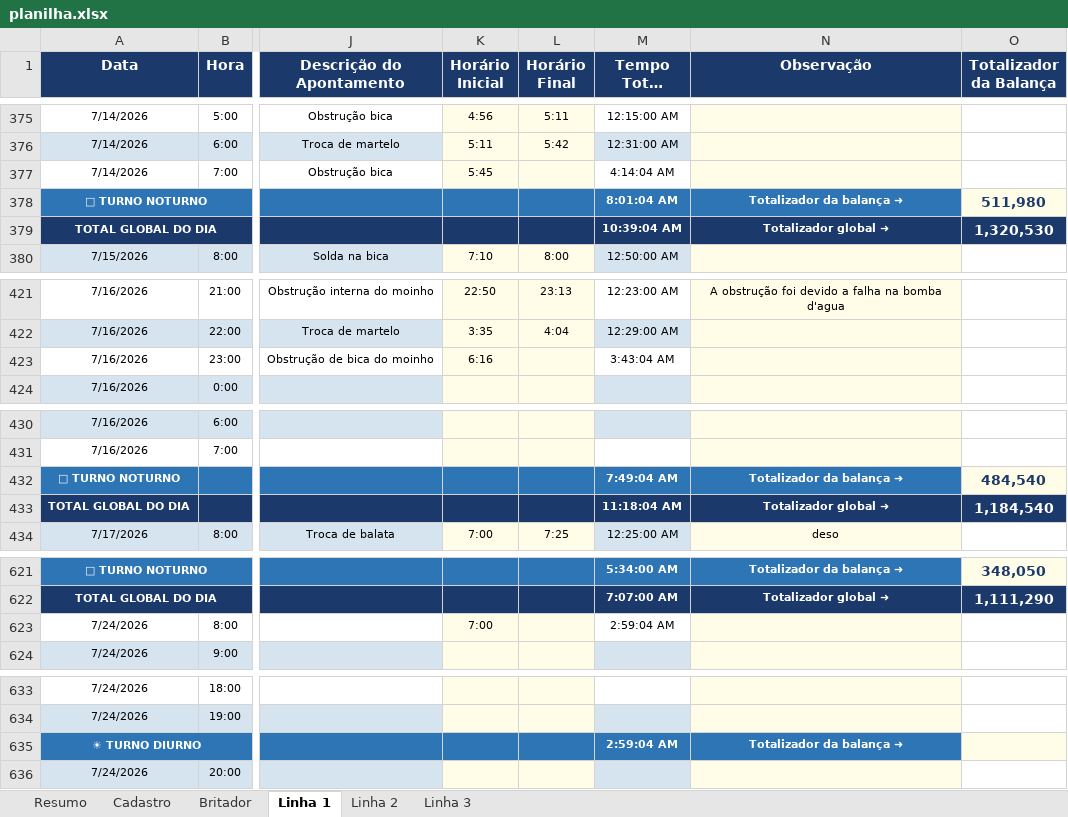
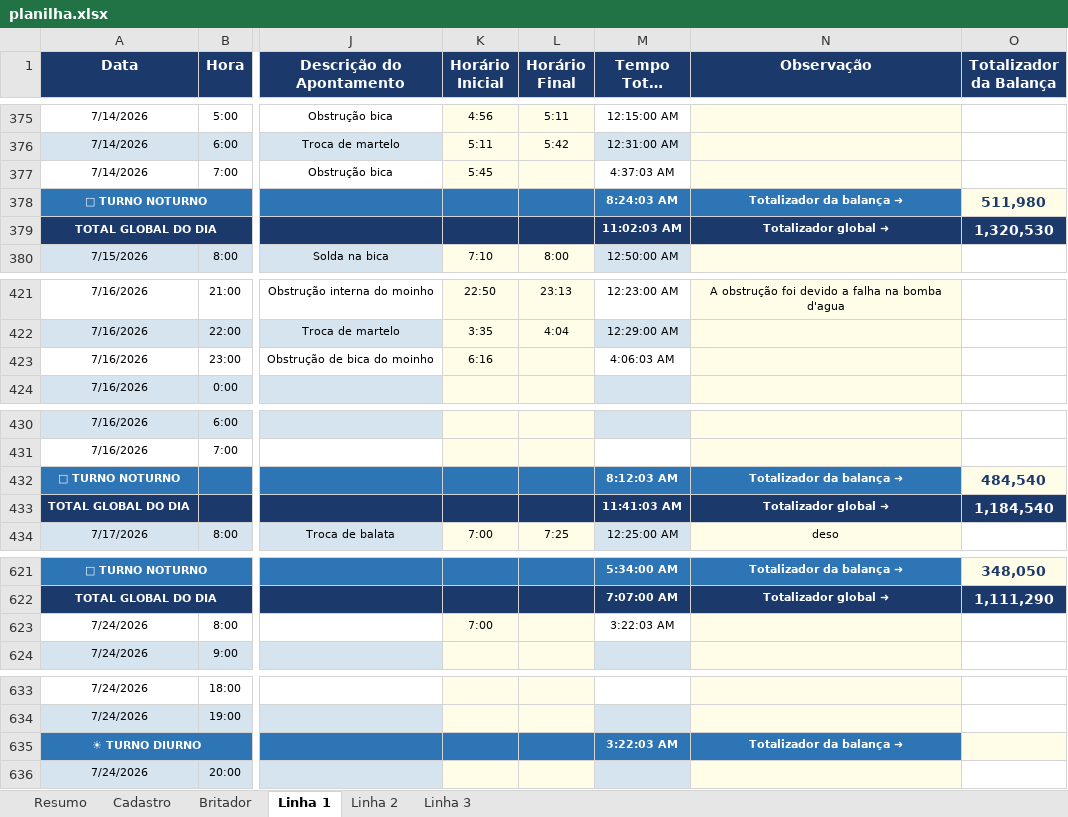
Before and after one commit to Plenz-code/BI-IMPACTANTES-PLANTA, an Excel workbook: planilha.xlsx, sheet Linha 1, drawn as a sheet; only a part is shown, gaps mark what is left out; long unchanged cells end in …; values as stored, in another font and other column widths than the file's, no borders; the diff covers the shown part only; the diff names each change by its address in the sheet, - before the commit and + after, or states it on an @@ line.

```diff
--- a/planilha.xlsx (sheet Linha 1)
+++ b/planilha.xlsx (sheet Linha 1)
-M377 (Tempo Total da Parada): 4:14:04 AM
+M377 (Tempo Total da Parada): 4:37:03 AM
-M378 (Tempo Total da Parada): 8:01:04 AM
+M378 (Tempo Total da Parada): 8:24:03 AM
-M379 (Tempo Total da Parada): 10:39:04 AM
+M379 (Tempo Total da Parada): 11:02:03 AM
-M423 (Tempo Total da Parada): 3:43:04 AM
+M423 (Tempo Total da Parada): 4:06:03 AM
-M432 (Tempo Total da Parada): 7:49:04 AM
+M432 (Tempo Total da Parada): 8:12:03 AM
-M433 (Tempo Total da Parada): 11:18:04 AM
+M433 (Tempo Total da Parada): 11:41:03 AM
-M623 (Tempo Total da Parada): 2:59:04 AM
+M623 (Tempo Total da Parada): 3:22:03 AM
-M635 (Tempo Total da Parada): 2:59:04 AM
+M635 (Tempo Total da Parada): 3:22:03 AM
```
Also changed, not shown: 1 edited cell elsewhere in this sheet, sheet Britador, sheet Linha 3.
